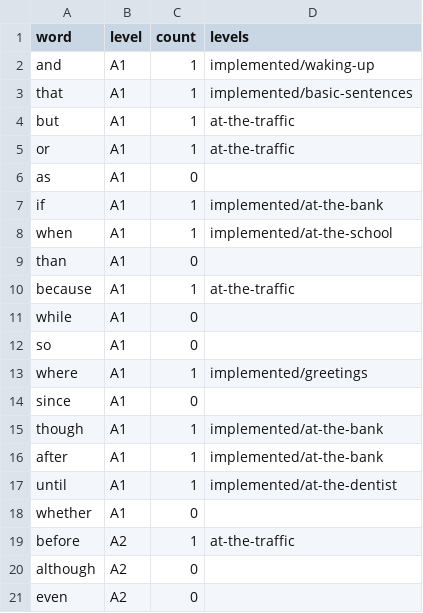
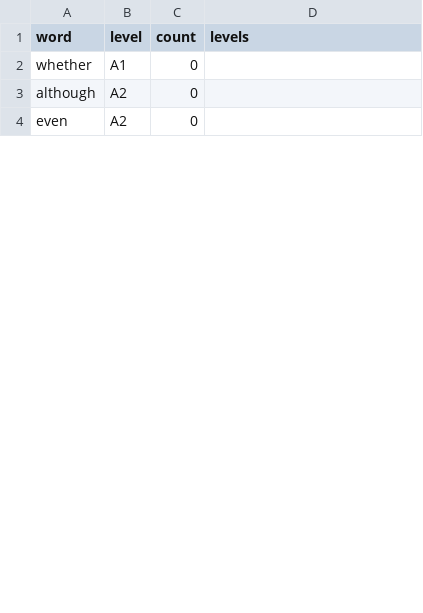
Before and after one commit to it-architecture-notes/EnglishQuizGameCollective, a CSV file: cursor-claude-common/references/final words/conjunctions.csv, drawn as a sheet; only a part is shown; the diff covers the shown part only.

```diff
--- a/cursor-claude-common/references/final words/conjunctions.csv
+++ b/cursor-claude-common/references/final words/conjunctions.csv
@@ -1,20 +1,3 @@
 word,level,count,levels
-and,A1,1,implemented/waking-up
-that,A1,1,implemented/basic-sentences
-but,A1,1,at-the-traffic
-or,A1,1,at-the-traffic
-as,A1,0,
-if,A1,1,implemented/at-the-bank
-when,A1,1,implemented/at-the-school
-than,A1,0,
-because,A1,1,at-the-traffic
-while,A1,0,
-so,A1,0,
-where,A1,1,implemented/greetings
-since,A1,0,
-though,A1,1,implemented/at-the-bank
-after,A1,1,implemented/at-the-bank
-until,A1,1,implemented/at-the-dentist
 whether,A1,0,
-before,A2,1,at-the-traffic
 although,A2,0,
```
Also changed, not shown: 16 added rows, 4 removed rows and 5 moved rows elsewhere in this file, cursor-claude-common/references/final words/adjectives-300.csv, cursor-claude-common/references/final words/adverbs-150.csv, 26 other files.
